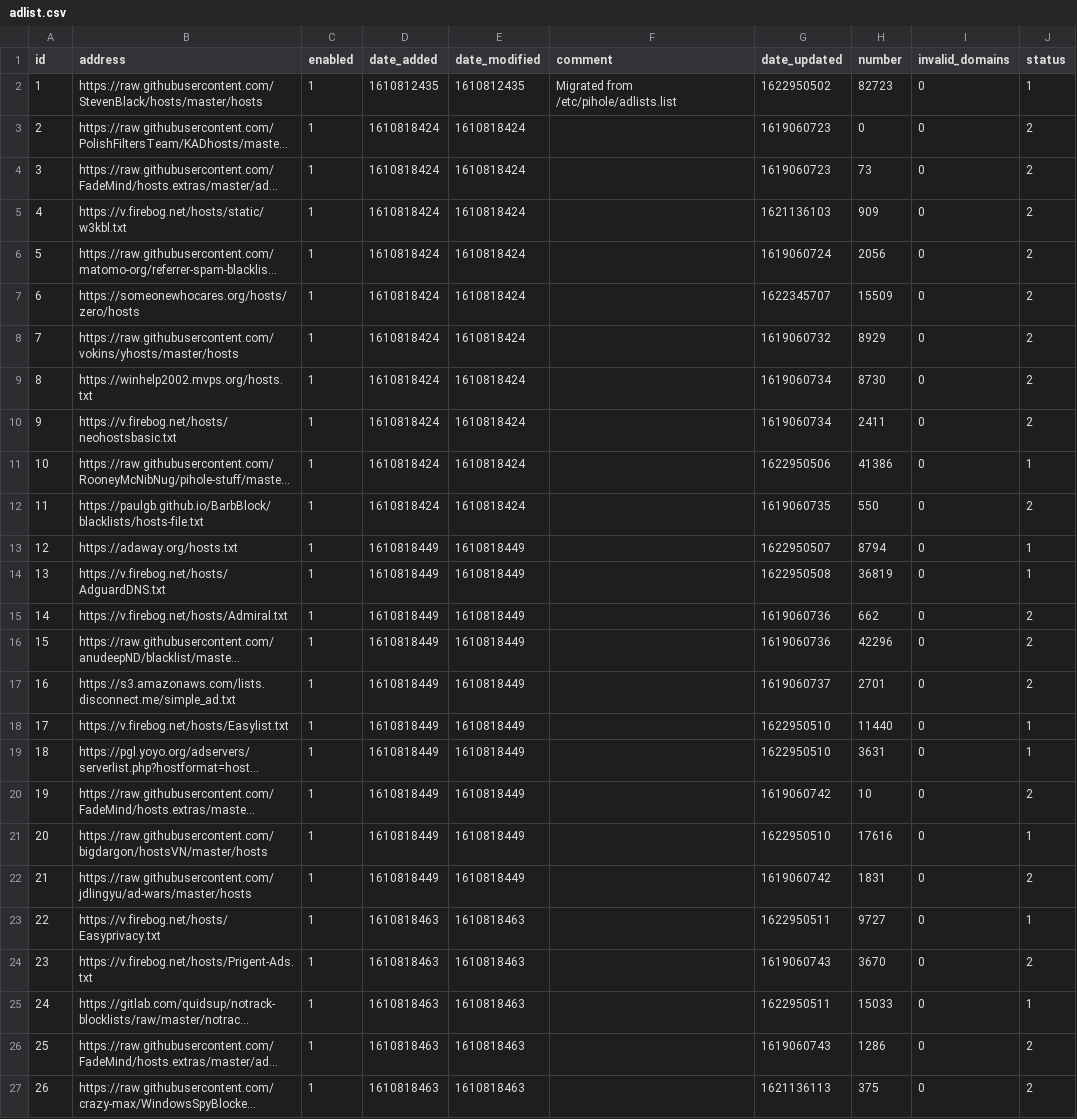
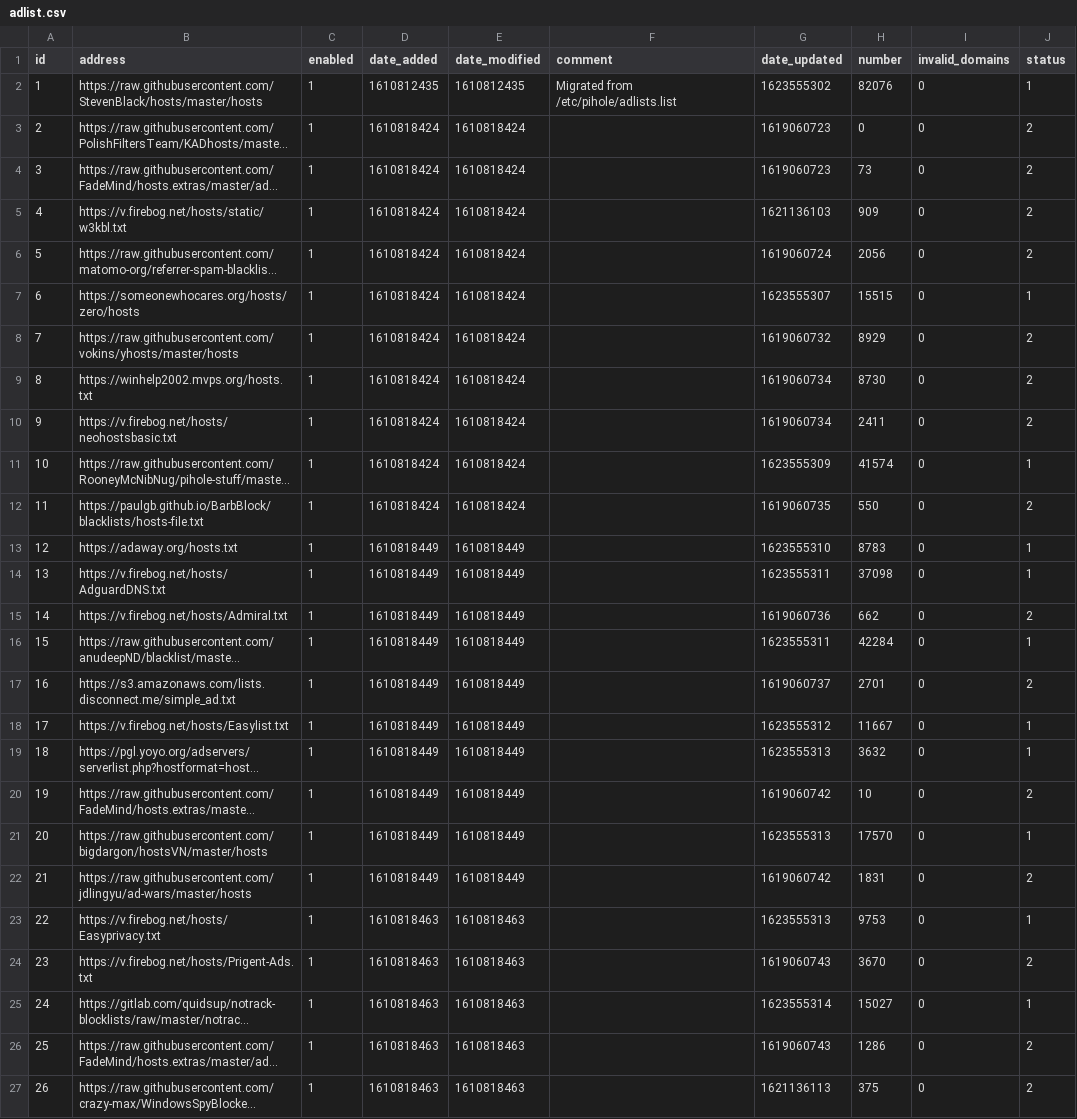
Before and after one commit to lakr/my-pihole-lists, a CSV file: adlist.csv, drawn as a sheet; only a part is shown; long unchanged cells end in …; the diff covers the shown part only; the diff names each change by its address in the sheet, - before the commit and + after, or states it on an @@ line.

Commit message:
Updated June 13, 2021  7:00AM

```diff
--- a/adlist.csv
+++ b/adlist.csv
-G2 (date_updated): 1622950502
+G2 (date_updated): 1623555302
-H2 (number): 82723
+H2 (number): 82076
-G7 (date_updated): 1622345707
+G7 (date_updated): 1623555307
-H7 (number): 15509
+H7 (number): 15515
-J7 (status): 2
+J7 (status): 1
-G11 (date_updated): 1622950506
+G11 (date_updated): 1623555309
-H11 (number): 41386
+H11 (number): 41574
-G13 (date_updated): 1622950507
+G13 (date_updated): 1623555310
-H13 (number): 8794
+H13 (number): 8783
-G14 (date_updated): 1622950508
+G14 (date_updated): 1623555311
-H14 (number): 36819
+H14 (number): 37098
-G16 (date_updated): 1619060736
+G16 (date_updated): 1623555311
-H16 (number): 42296
+H16 (number): 42284
-J16 (status): 2
+J16 (status): 1
-G18 (date_updated): 1622950510
+G18 (date_updated): 1623555312
-H18 (number): 11440
+H18 (number): 11667
-G19 (date_updated): 1622950510
+G19 (date_updated): 1623555313
-H19 (number): 3631
+H19 (number): 3632
-G21 (date_updated): 1622950510
+G21 (date_updated): 1623555313
-H21 (number): 17616
+H21 (number): 17570
-G23 (date_updated): 1622950511
+G23 (date_updated): 1623555313
-H23 (number): 9727
+H23 (number): 9753
-G25 (date_updated): 1622950511
+G25 (date_updated): 1623555314
-H25 (number): 15033
+H25 (number): 15027
```
Also changed, not shown: 17 edited cells elsewhere in this file.
